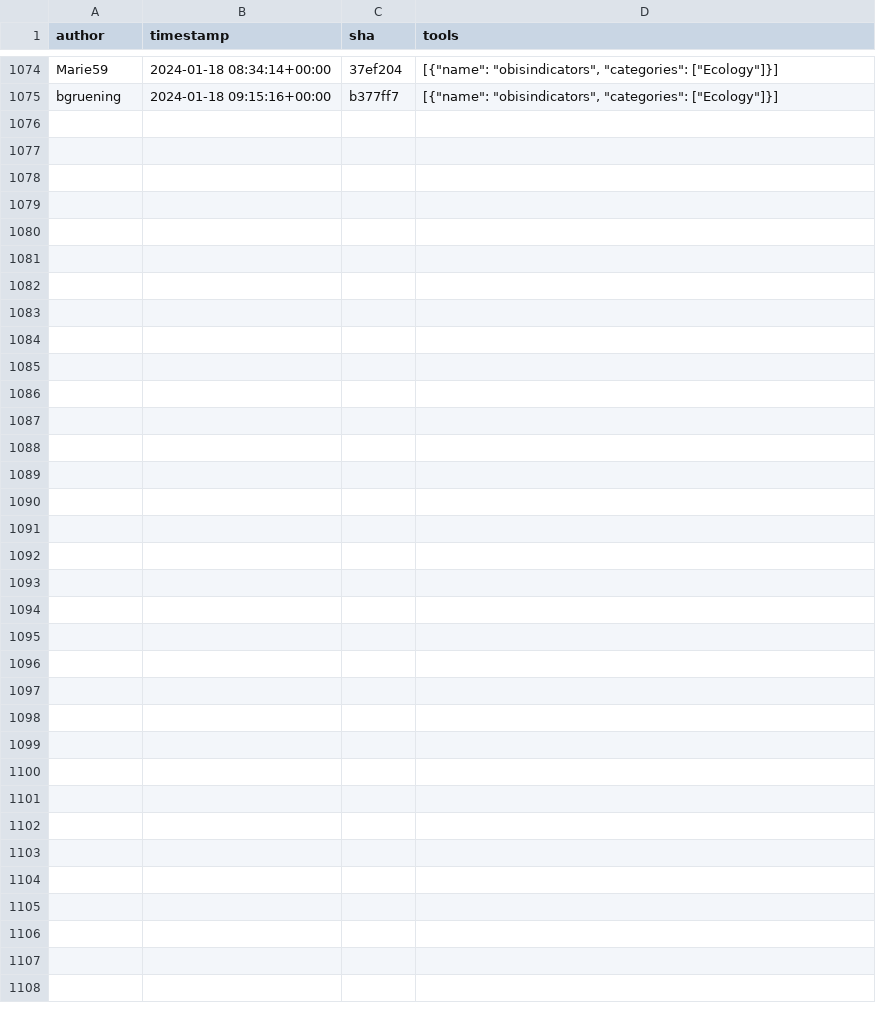
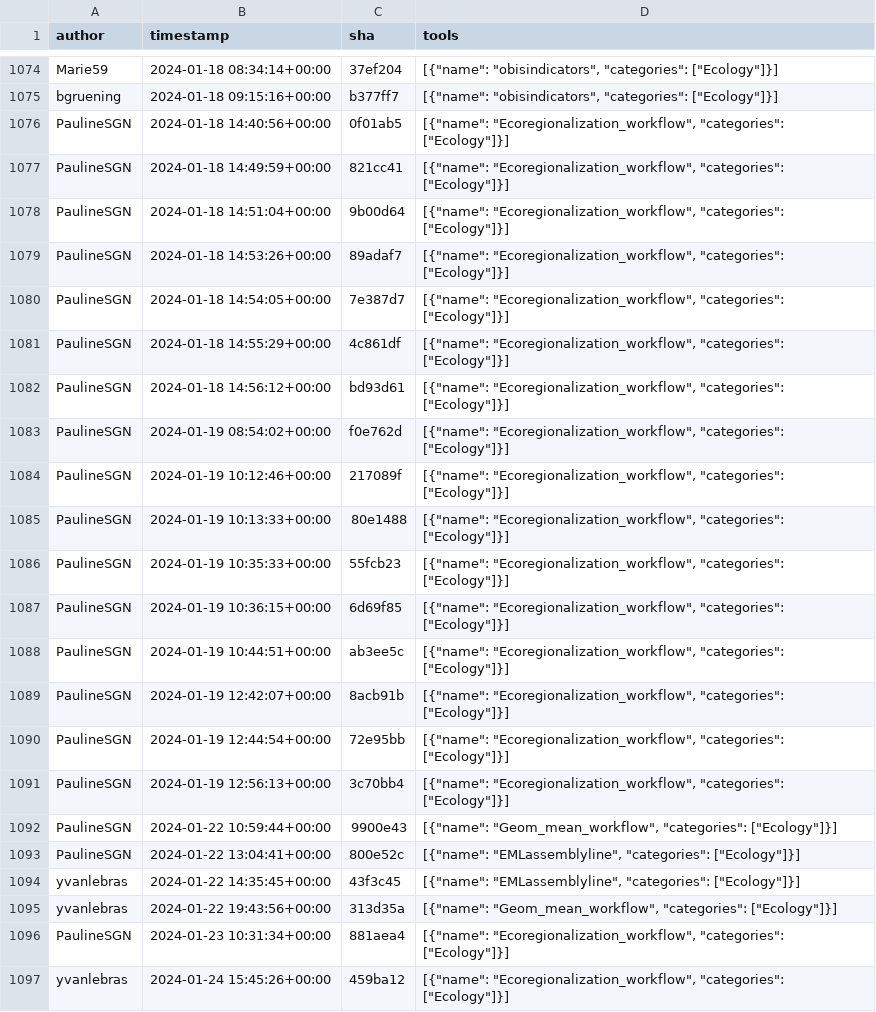
Before and after one commit to kostrykin/galaxy-community-activities, a CSV file: cache/repositories/galaxyecology/tools-ecology.csv, drawn as a sheet; only a part is shown, gaps mark what is left out; the diff names each change by its address in the sheet, - before the commit and + after, or states it on an @@ line.

```diff
--- a/cache/repositories/galaxyecology/tools-ecology.csv
+++ b/cache/repositories/galaxyecology/tools-ecology.csv
+row 1076: PaulineSGN | 2024-01-18 14:40:56+00:00 | 0f01ab5 | [{"name": "Ecoregionalization_workflow", "categories": ["Ecology"]}]
+row 1077: PaulineSGN | 2024-01-18 14:49:59+00:00 | 821cc41 | [{"name": "Ecoregionalization_workflow", "categories": ["Ecology"]}]
+row 1078: PaulineSGN | 2024-01-18 14:51:04+00:00 | 9b00d64 | [{"name": "Ecoregionalization_workflow", "categories": ["Ecology"]}]
+row 1079: PaulineSGN | 2024-01-18 14:53:26+00:00 | 89adaf7 | [{"name": "Ecoregionalization_workflow", "categories": ["Ecology"]}]
+row 1080: PaulineSGN | 2024-01-18 14:54:05+00:00 | 7e387d7 | [{"name": "Ecoregionalization_workflow", "categories": ["Ecology"]}]
+row 1081: PaulineSGN | 2024-01-18 14:55:29+00:00 | 4c861df | [{"name": "Ecoregionalization_workflow", "categories": ["Ecology"]}]
+row 1082: PaulineSGN | 2024-01-18 14:56:12+00:00 | bd93d61 | [{"name": "Ecoregionalization_workflow", "categories": ["Ecology"]}]
+row 1083: PaulineSGN | 2024-01-19 08:54:02+00:00 | f0e762d | [{"name": "Ecoregionalization_workflow", "categories": ["Ecology"]}]
+row 1084: PaulineSGN | 2024-01-19 10:12:46+00:00 | 217089f | [{"name": "Ecoregionalization_workflow", "categories": ["Ecology"]}]
+row 1085: PaulineSGN | 2024-01-19 10:13:33+00:00 | 80e1488 | [{"name": "Ecoregionalization_workflow", "categories": ["Ecology"]}]
+row 1086: PaulineSGN | 2024-01-19 10:35:33+00:00 | 55fcb23 | [{"name": "Ecoregionalization_workflow", "categories": ["Ecology"]}]
+row 1087: PaulineSGN | 2024-01-19 10:36:15+00:00 | 6d69f85 | [{"name": "Ecoregionalization_workflow", "categories": ["Ecology"]}]
+row 1088: PaulineSGN | 2024-01-19 10:44:51+00:00 | ab3ee5c | [{"name": "Ecoregionalization_workflow", "categories": ["Ecology"]}]
+row 1089: PaulineSGN | 2024-01-19 12:42:07+00:00 | 8acb91b | [{"name": "Ecoregionalization_workflow", "categories": ["Ecology"]}]
+row 1090: PaulineSGN | 2024-01-19 12:44:54+00:00 | 72e95bb | [{"name": "Ecoregionalization_workflow", "categories": ["Ecology"]}]
+row 1091: PaulineSGN | 2024-01-19 12:56:13+00:00 | 3c70bb4 | [{"name": "Ecoregionalization_workflow", "categories": ["Ecology"]}]
+row 1092: PaulineSGN | 2024-01-22 10:59:44+00:00 | 9900e43 | [{"name": "Geom_mean_workflow", "categories": ["Ecology"]}]
+row 1093: PaulineSGN | 2024-01-22 13:04:41+00:00 | 800e52c | [{"name": "EMLassemblyline", "categories": ["Ecology"]}]
+row 1094: yvanlebras | 2024-01-22 14:35:45+00:00 | 43f3c45 | [{"name": "EMLassemblyline", "categories": ["Ecology"]}]
+row 1095: yvanlebras | 2024-01-22 19:43:56+00:00 | 313d35a | [{"name": "Geom_mean_workflow", "categories": ["Ecology"]}]
+row 1096: PaulineSGN | 2024-01-23 10:31:34+00:00 | 881aea4 | [{"name": "Ecoregionalization_workflow", "categories": ["Ecology"]}]
+row 1097: yvanlebras | 2024-01-24 15:45:26+00:00 | 459ba12 | [{"name": "Ecoregionalization_workflow", "categories": ["Ecology"]}]
```
Also changed, not shown: cache/avatars.csv, cache/repositories/ARTbio/tools-artbio.csv, 6 other files.
